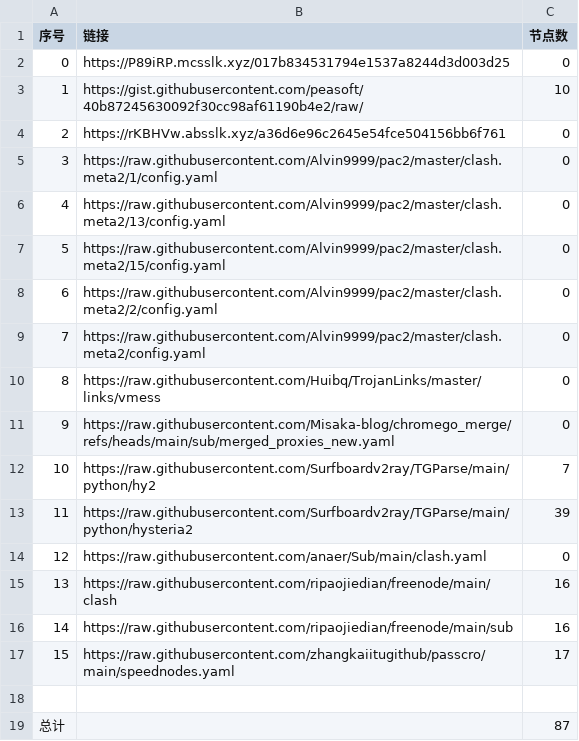
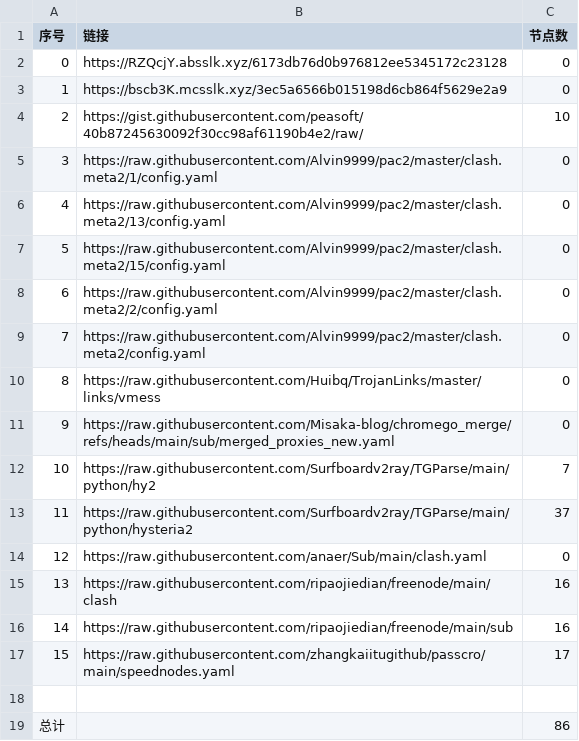
Before and after one commit to ResonanceForge/NoMoreWalls, a CSV file: list_result.csv, drawn as a sheet.

```diff
--- a/list_result.csv
+++ b/list_result.csv
@@ -1,5 +1,5 @@
 序号,链接,节点数
-0,https://P89iRP.mcsslk.xyz/017b834531794e1537a8244d3d003d25,0
-1,https://gist.githubusercontent.com/peasoft/40b87245630092f30cc98af61190b4e2/raw/,10
-2,https://rKBHVw.absslk.xyz/a36d6e96c2645e54fce504156bb6f761,0
+0,https://RZQcjY.absslk.xyz/6173db76d0b976812ee5345172c23128,0
+1,https://bscb3K.mcsslk.xyz/3ec5a6566b015198d6cb864f5629e2a9,0
+2,https://gist.githubusercontent.com/peasoft/40b87245630092f30cc98af61190b4e2/raw/,10
 3,https://raw.githubusercontent.com/Alvin9999/pac2/master/clash.meta2/1/config.yaml,0
@@ -12,3 +12,3 @@
 10,https://raw.githubusercontent.com/Surfboardv2ray/TGParse/main/python/hy2,7
-11,https://raw.githubusercontent.com/Surfboardv2ray/TGParse/main/python/hysteria2,39
+11,https://raw.githubusercontent.com/Surfboardv2ray/TGParse/main/python/hysteria2,37
 12,https://raw.githubusercontent.com/anaer/Sub/main/clash.yaml,0
@@ -18,2 +18,2 @@
 
-总计,,87
+总计,,86
```
Also changed, not shown: 7 other files.
